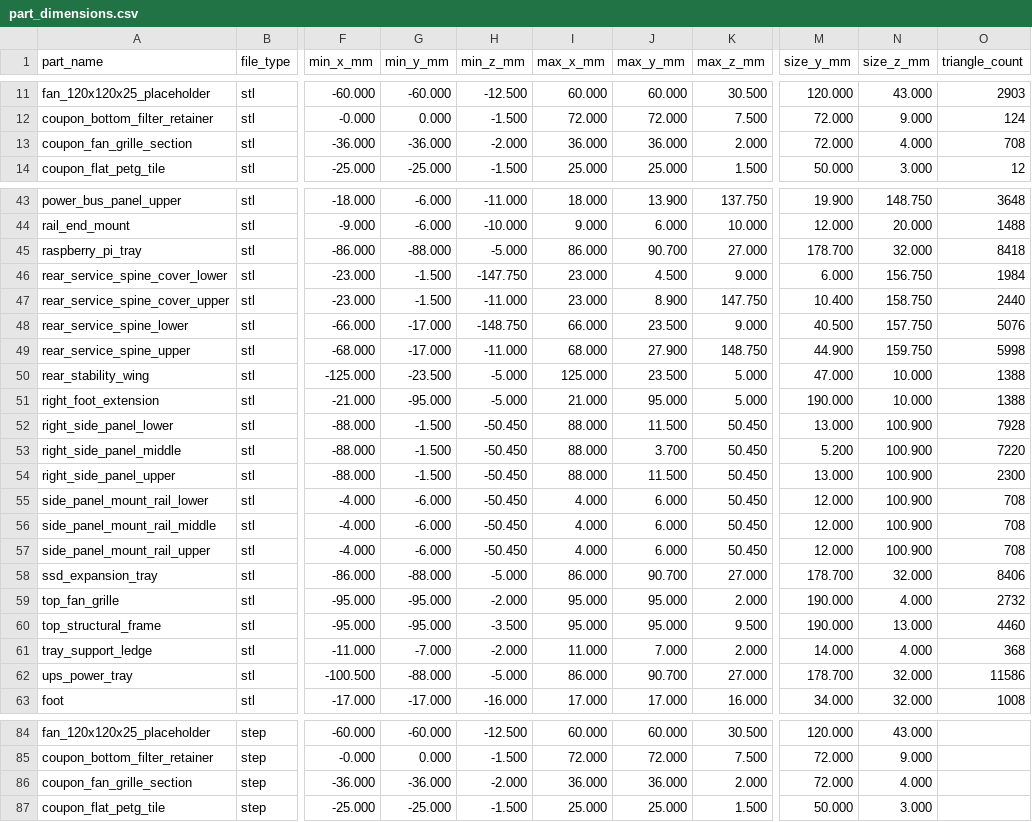
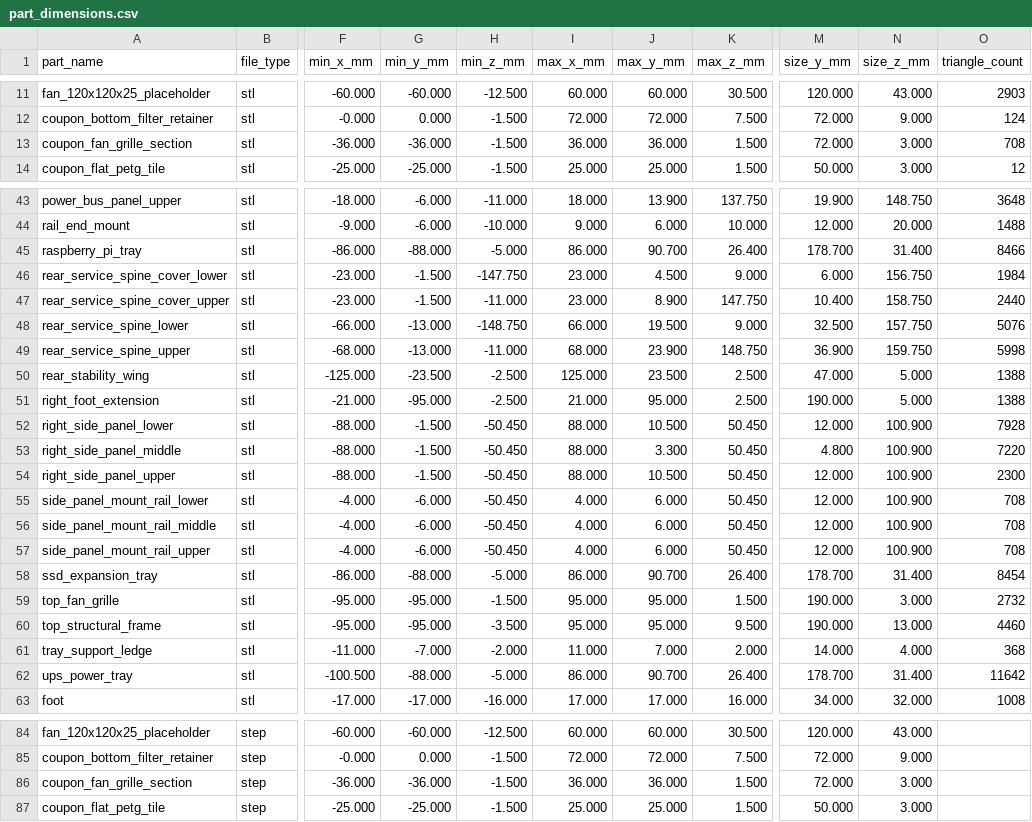
Before and after one commit to savchuk-sergey/homelab_modular_tower, a CSV file: revisions/mk0.7.4/analysis/part_dimensions.csv, drawn as a sheet; only a part is shown, gaps mark what is left out; the diff covers the shown part only; the diff names each change by its address in the sheet, - before the commit and + after, or states it on an @@ line.

```diff
--- a/revisions/mk0.7.4/analysis/part_dimensions.csv
+++ b/revisions/mk0.7.4/analysis/part_dimensions.csv
-H13 (min_z_mm): -2.000
+H13 (min_z_mm): -1.500
-K13 (max_z_mm): 2.000
+K13 (max_z_mm): 1.500
-N13 (size_z_mm): 4.000
+N13 (size_z_mm): 3.000
-K45 (max_z_mm): 27.000
+K45 (max_z_mm): 26.400
-N45 (size_z_mm): 32.000
+N45 (size_z_mm): 31.400
-O45 (triangle_count): 8418
+O45 (triangle_count): 8466
-G48:G49 (min_y_mm): -17.000
+G48:G49 (min_y_mm): -13.000
-J48 (max_y_mm): 23.500
+J48 (max_y_mm): 19.500
-M48 (size_y_mm): 40.500
+M48 (size_y_mm): 32.500
-J49 (max_y_mm): 27.900
+J49 (max_y_mm): 23.900
-M49 (size_y_mm): 44.900
+M49 (size_y_mm): 36.900
-H50:H51 (min_z_mm): -5.000
+H50:H51 (min_z_mm): -2.500
-K50:K51 (max_z_mm): 5.000
+K50:K51 (max_z_mm): 2.500
-N50:N51 (size_z_mm): 10.000
+N50:N51 (size_z_mm): 5.000
-J52 (max_y_mm): 11.500
+J52 (max_y_mm): 10.500
-M52 (size_y_mm): 13.000
+M52 (size_y_mm): 12.000
-J53 (max_y_mm): 3.700
+J53 (max_y_mm): 3.300
-M53 (size_y_mm): 5.200
+M53 (size_y_mm): 4.800
-J54 (max_y_mm): 11.500
+J54 (max_y_mm): 10.500
-M54 (size_y_mm): 13.000
+M54 (size_y_mm): 12.000
-K58 (max_z_mm): 27.000
+K58 (max_z_mm): 26.400
-N58 (size_z_mm): 32.000
+N58 (size_z_mm): 31.400
-O58 (triangle_count): 8406
+O58 (triangle_count): 8454
-H59 (min_z_mm): -2.000
+H59 (min_z_mm): -1.500
-K59 (max_z_mm): 2.000
+K59 (max_z_mm): 1.500
-N59 (size_z_mm): 4.000
+N59 (size_z_mm): 3.000
-K62 (max_z_mm): 27.000
+K62 (max_z_mm): 26.400
-N62 (size_z_mm): 32.000
+N62 (size_z_mm): 31.400
-O62 (triangle_count): 11586
+O62 (triangle_count): 11642
-H86 (min_z_mm): -2.000
+H86 (min_z_mm): -1.500
-K86 (max_z_mm): 2.000
+K86 (max_z_mm): 1.500
-N86 (size_z_mm): 4.000
+N86 (size_z_mm): 3.000
```
Also changed, not shown: 111 edited cells elsewhere in this file, revisions/mk0.7.4/analysis/duplicate_geometry_check.csv, revisions/mk0.7.4/analysis/plastic_estimate.csv, 18 other files.
